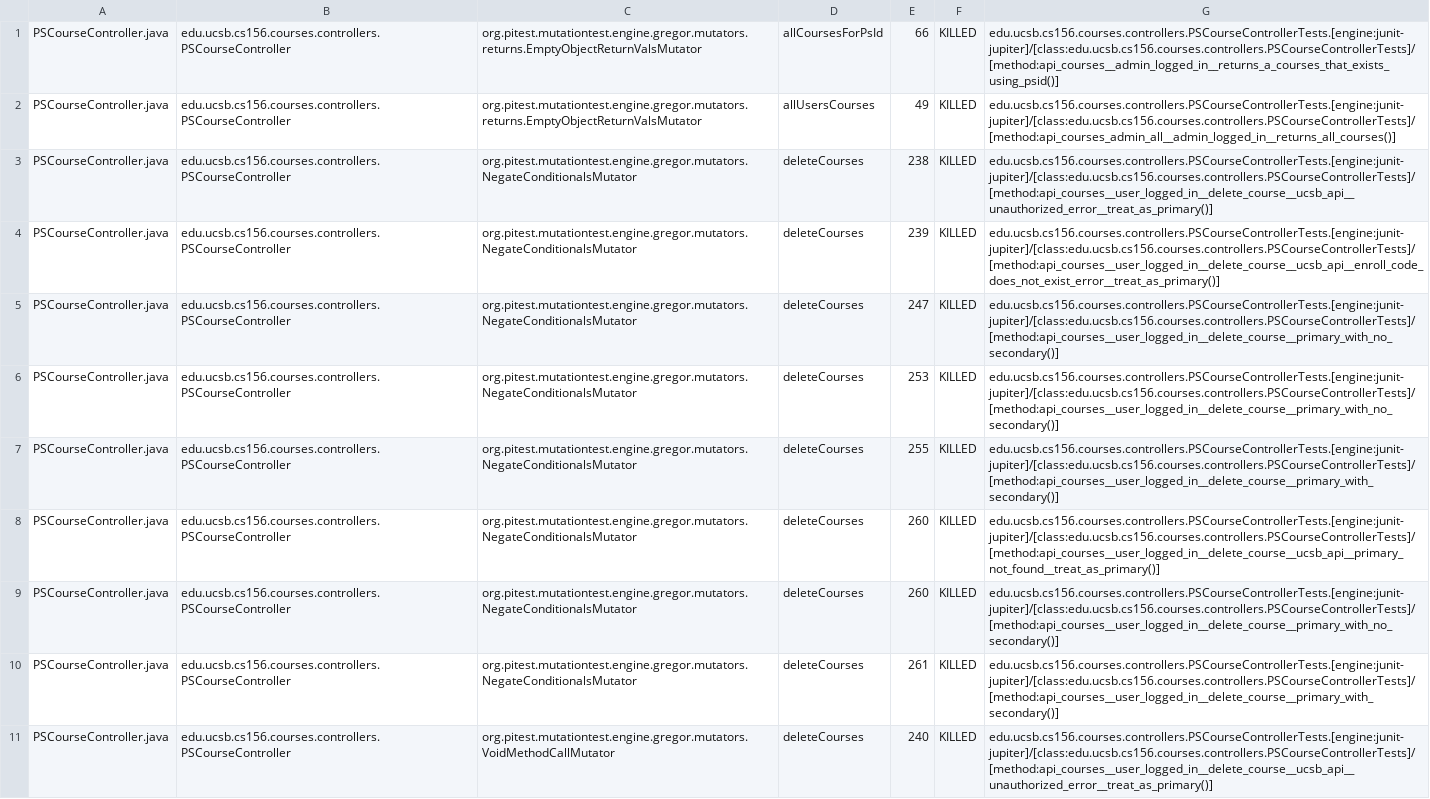
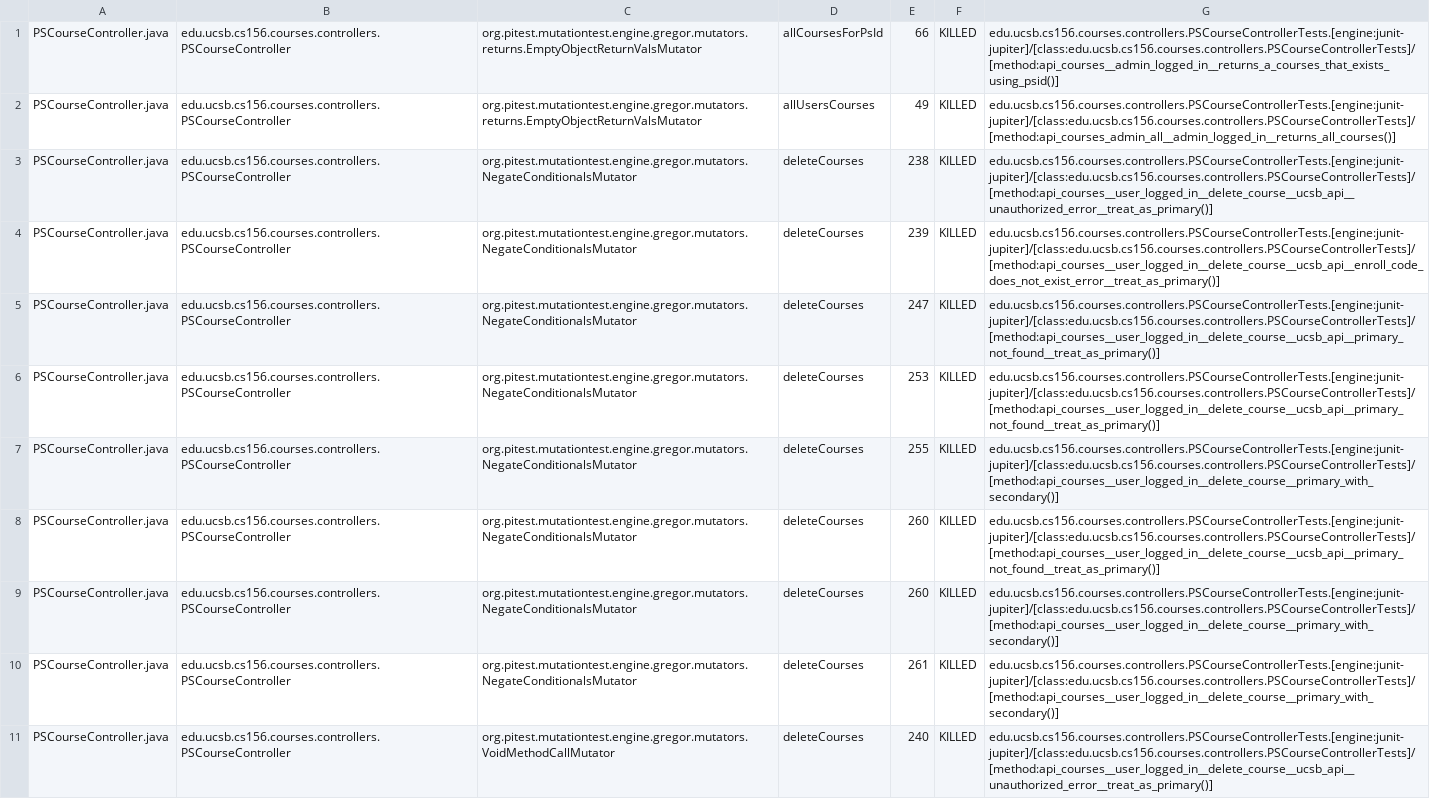
Before and after one commit to ucsb-cs156-f25/proj-courses-f25-04, a CSV file: pitest/mutations.csv, drawn as a sheet; only a part is shown; the diff covers the shown part only.

Commit message:
Deploying to gh-pages from @ ucsb-cs156-f25/proj-courses-f25-04@77a9cc57776e776fc48e0f298f5cf1db1c21583e 🚀

```diff
--- a/pitest/mutations.csv
+++ b/pitest/mutations.csv
@@ -4,7 +4,7 @@ PSCourseController.java,edu.ucsb.cs156.courses.controllers.PSCourseController,or
 PSCourseController.java,edu.ucsb.cs156.courses.controllers.PSCourseController,org.pitest.mutationtest.engine.gregor.mutators.NegateConditionalsMutator,deleteCourses,239,KILLED,edu.ucsb.cs156.courses.controllers.PSCourseControllerTests.[engine:junit-jupiter]/[class:edu.ucsb.cs156.courses.controllers.PSCourseControllerTests]/[method:api_courses__user_logged_in__delete_course__ucsb_api__enroll_code_does_not_exist_error__treat_as_primary()]
-PSCourseController.java,edu.ucsb.cs156.courses.controllers.PSCourseController,org.pitest.mutationtest.engine.gregor.mutators.NegateConditionalsMutator,deleteCourses,247,KILLED,edu.ucsb.cs156.courses.controllers.PSCourseControllerTests.[engine:junit-jupiter]/[class:edu.ucsb.cs156.courses.controllers.PSCourseControllerTests]/[method:api_courses__user_logged_in__delete_course__primary_with_no_secondary()]
-PSCourseController.java,edu.ucsb.cs156.courses.controllers.PSCourseController,org.pitest.mutationtest.engine.gregor.mutators.NegateConditionalsMutator,deleteCourses,253,KILLED,edu.ucsb.cs156.courses.controllers.PSCourseControllerTests.[engine:junit-jupiter]/[class:edu.ucsb.cs156.courses.controllers.PSCourseControllerTests]/[method:api_courses__user_logged_in__delete_course__primary_with_no_secondary()]
+PSCourseController.java,edu.ucsb.cs156.courses.controllers.PSCourseController,org.pitest.mutationtest.engine.gregor.mutators.NegateConditionalsMutator,deleteCourses,247,KILLED,edu.ucsb.cs156.courses.controllers.PSCourseControllerTests.[engine:junit-jupiter]/[class:edu.ucsb.cs156.courses.controllers.PSCourseControllerTests]/[method:api_courses__user_logged_in__delete_course__ucsb_api__primary_not_found__treat_as_primary()]
+PSCourseController.java,edu.ucsb.cs156.courses.controllers.PSCourseController,org.pitest.mutationtest.engine.gregor.mutators.NegateConditionalsMutator,deleteCourses,253,KILLED,edu.ucsb.cs156.courses.controllers.PSCourseControllerTests.[engine:junit-jupiter]/[class:edu.ucsb.cs156.courses.controllers.PSCourseControllerTests]/[method:api_courses__user_logged_in__delete_course__ucsb_api__primary_not_found__treat_as_primary()]
 PSCourseController.java,edu.ucsb.cs156.courses.controllers.PSCourseController,org.pitest.mutationtest.engine.gregor.mutators.NegateConditionalsMutator,deleteCourses,255,KILLED,edu.ucsb.cs156.courses.controllers.PSCourseControllerTests.[engine:junit-jupiter]/[class:edu.ucsb.cs156.courses.controllers.PSCourseControllerTests]/[method:api_courses__user_logged_in__delete_course__primary_with_secondary()]
 PSCourseController.java,edu.ucsb.cs156.courses.controllers.PSCourseController,org.pitest.mutationtest.engine.gregor.mutators.NegateConditionalsMutator,deleteCourses,260,KILLED,edu.ucsb.cs156.courses.controllers.PSCourseControllerTests.[engine:junit-jupiter]/[class:edu.ucsb.cs156.courses.controllers.PSCourseControllerTests]/[method:api_courses__user_logged_in__delete_course__ucsb_api__primary_not_found__treat_as_primary()]
-PSCourseController.java,edu.ucsb.cs156.courses.controllers.PSCourseController,org.pitest.mutationtest.engine.gregor.mutators.NegateConditionalsMutator,deleteCourses,260,KILLED,edu.ucsb.cs156.courses.controllers.PSCourseControllerTests.[engine:junit-jupiter]/[class:edu.ucsb.cs156.courses.controllers.PSCourseControllerTests]/[method:api_courses__user_logged_in__delete_course__primary_with_no_secondary()]
+PSCourseController.java,edu.ucsb.cs156.courses.controllers.PSCourseController,org.pitest.mutationtest.engine.gregor.mutators.NegateConditionalsMutator,deleteCourses,260,KILLED,edu.ucsb.cs156.courses.controllers.PSCourseControllerTests.[engine:junit-jupiter]/[class:edu.ucsb.cs156.courses.controllers.PSCourseControllerTests]/[method:api_courses__user_logged_in__delete_course__primary_with_secondary()]
 PSCourseController.java,edu.ucsb.cs156.courses.controllers.PSCourseController,org.pitest.mutationtest.engine.gregor.mutators.NegateConditionalsMutator,deleteCourses,261,KILLED,edu.ucsb.cs156.courses.controllers.PSCourseControllerTests.[engine:junit-jupiter]/[class:edu.ucsb.cs156.courses.controllers.PSCourseControllerTests]/[method:api_courses__user_logged_in__delete_course__primary_with_secondary()]
```
Also changed, not shown: 35 edited cells elsewhere in this file, 50 other files.
